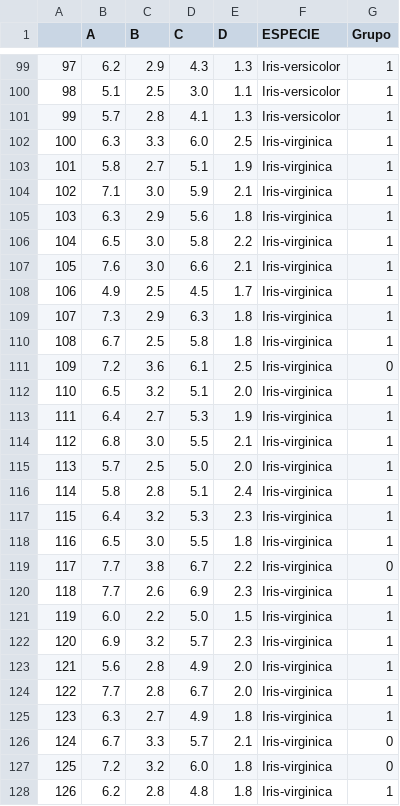
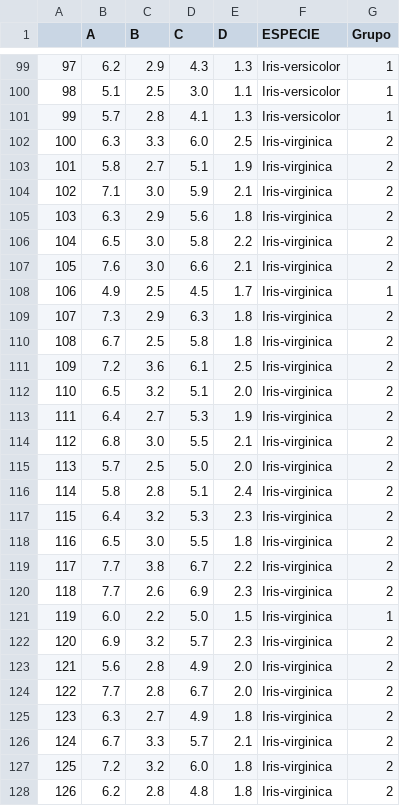
Before and after one commit to Marcio-Salmazo/PRT_Agrupamento, a CSV file: Pratica 1/Resultado.csv, drawn as a sheet; only a part is shown, gaps mark what is left out; the diff covers the shown part only.

```diff
--- a/Pratica 1/Resultado.csv
+++ b/Pratica 1/Resultado.csv
@@ -101,28 +101,28 @@
 99,5.7,2.8,4.1,1.3,Iris-versicolor,1
-100,6.3,3.3,6.0,2.5,Iris-virginica,1
-101,5.8,2.7,5.1,1.9,Iris-virginica,1
-102,7.1,3.0,5.9,2.1,Iris-virginica,1
-103,6.3,2.9,5.6,1.8,Iris-virginica,1
-104,6.5,3.0,5.8,2.2,Iris-virginica,1
-105,7.6,3.0,6.6,2.1,Iris-virginica,1
+100,6.3,3.3,6.0,2.5,Iris-virginica,2
+101,5.8,2.7,5.1,1.9,Iris-virginica,2
+102,7.1,3.0,5.9,2.1,Iris-virginica,2
+103,6.3,2.9,5.6,1.8,Iris-virginica,2
+104,6.5,3.0,5.8,2.2,Iris-virginica,2
+105,7.6,3.0,6.6,2.1,Iris-virginica,2
 106,4.9,2.5,4.5,1.7,Iris-virginica,1
-107,7.3,2.9,6.3,1.8,Iris-virginica,1
-108,6.7,2.5,5.8,1.8,Iris-virginica,1
-109,7.2,3.6,6.1,2.5,Iris-virginica,0
-110,6.5,3.2,5.1,2.0,Iris-virginica,1
-111,6.4,2.7,5.3,1.9,Iris-virginica,1
-112,6.8,3.0,5.5,2.1,Iris-virginica,1
-113,5.7,2.5,5.0,2.0,Iris-virginica,1
-114,5.8,2.8,5.1,2.4,Iris-virginica,1
-115,6.4,3.2,5.3,2.3,Iris-virginica,1
-116,6.5,3.0,5.5,1.8,Iris-virginica,1
-117,7.7,3.8,6.7,2.2,Iris-virginica,0
-118,7.7,2.6,6.9,2.3,Iris-virginica,1
+107,7.3,2.9,6.3,1.8,Iris-virginica,2
+108,6.7,2.5,5.8,1.8,Iris-virginica,2
+109,7.2,3.6,6.1,2.5,Iris-virginica,2
+110,6.5,3.2,5.1,2.0,Iris-virginica,2
+111,6.4,2.7,5.3,1.9,Iris-virginica,2
+112,6.8,3.0,5.5,2.1,Iris-virginica,2
+113,5.7,2.5,5.0,2.0,Iris-virginica,2
+114,5.8,2.8,5.1,2.4,Iris-virginica,2
+115,6.4,3.2,5.3,2.3,Iris-virginica,2
+116,6.5,3.0,5.5,1.8,Iris-virginica,2
+117,7.7,3.8,6.7,2.2,Iris-virginica,2
+118,7.7,2.6,6.9,2.3,Iris-virginica,2
 119,6.0,2.2,5.0,1.5,Iris-virginica,1
-120,6.9,3.2,5.7,2.3,Iris-virginica,1
-121,5.6,2.8,4.9,2.0,Iris-virginica,1
-122,7.7,2.8,6.7,2.0,Iris-virginica,1
-123,6.3,2.7,4.9,1.8,Iris-virginica,1
-124,6.7,3.3,5.7,2.1,Iris-virginica,0
-125,7.2,3.2,6.0,1.8,Iris-virginica,0
-126,6.2,2.8,4.8,1.8,Iris-virginica,1
+120,6.9,3.2,5.7,2.3,Iris-virginica,2
+121,5.6,2.8,4.9,2.0,Iris-virginica,2
+122,7.7,2.8,6.7,2.0,Iris-virginica,2
+123,6.3,2.7,4.9,1.8,Iris-virginica,2
+124,6.7,3.3,5.7,2.1,Iris-virginica,2
+125,7.2,3.2,6.0,1.8,Iris-virginica,2
+126,6.2,2.8,4.8,1.8,Iris-virginica,2
```
Also changed, not shown: 87 edited cells elsewhere in this file, 3 other files.
